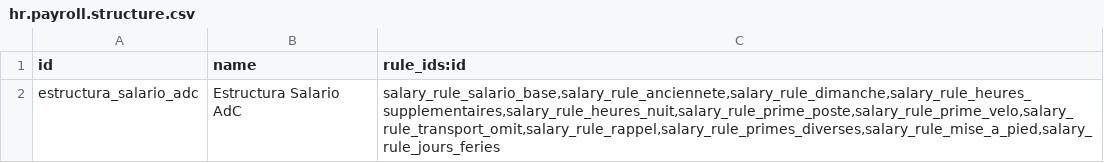
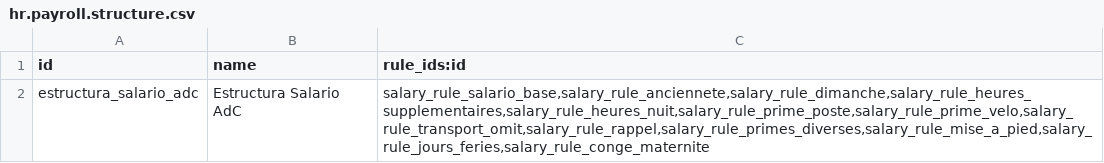
Before and after one commit to fcanomar/adc_nominas, a CSV file: data/hr.payroll.structure.csv, drawn as a sheet.

```diff
--- a/data/hr.payroll.structure.csv
+++ b/data/hr.payroll.structure.csv
@@ -1,2 +1,2 @@
 "id","name","rule_ids:id"
-estructura_salario_adc,Estructura Salario AdC,"salary_rule_salario_base,salary_rule_anciennete,salary_rule_dimanche,salary_rule_heures_supplementaires,salary_rule_heures_nuit,salary_rule_prime_poste,salary_rule_prime_velo,salary_rule_transport_omit,salary_rule_rappel,salary_rule_primes_diverses,salary_rule_mise_a_pied,salary_rule_jours_feries"
+estructura_salario_adc,Estructura Salario AdC,"salary_rule_salario_base,salary_rule_anciennete,salary_rule_dimanche,salary_rule_heures_supplementaires,salary_rule_heures_nuit,salary_rule_prime_poste,salary_rule_prime_velo,salary_rule_transport_omit,salary_rule_rappel,salary_rule_primes_diverses,salary_rule_mise_a_pied,salary_rule_jours_feries,salary_rule_conge_maternite"
```
Also changed, not shown: data/hr.rule.input.csv, data/hr.salary.rule.csv.
